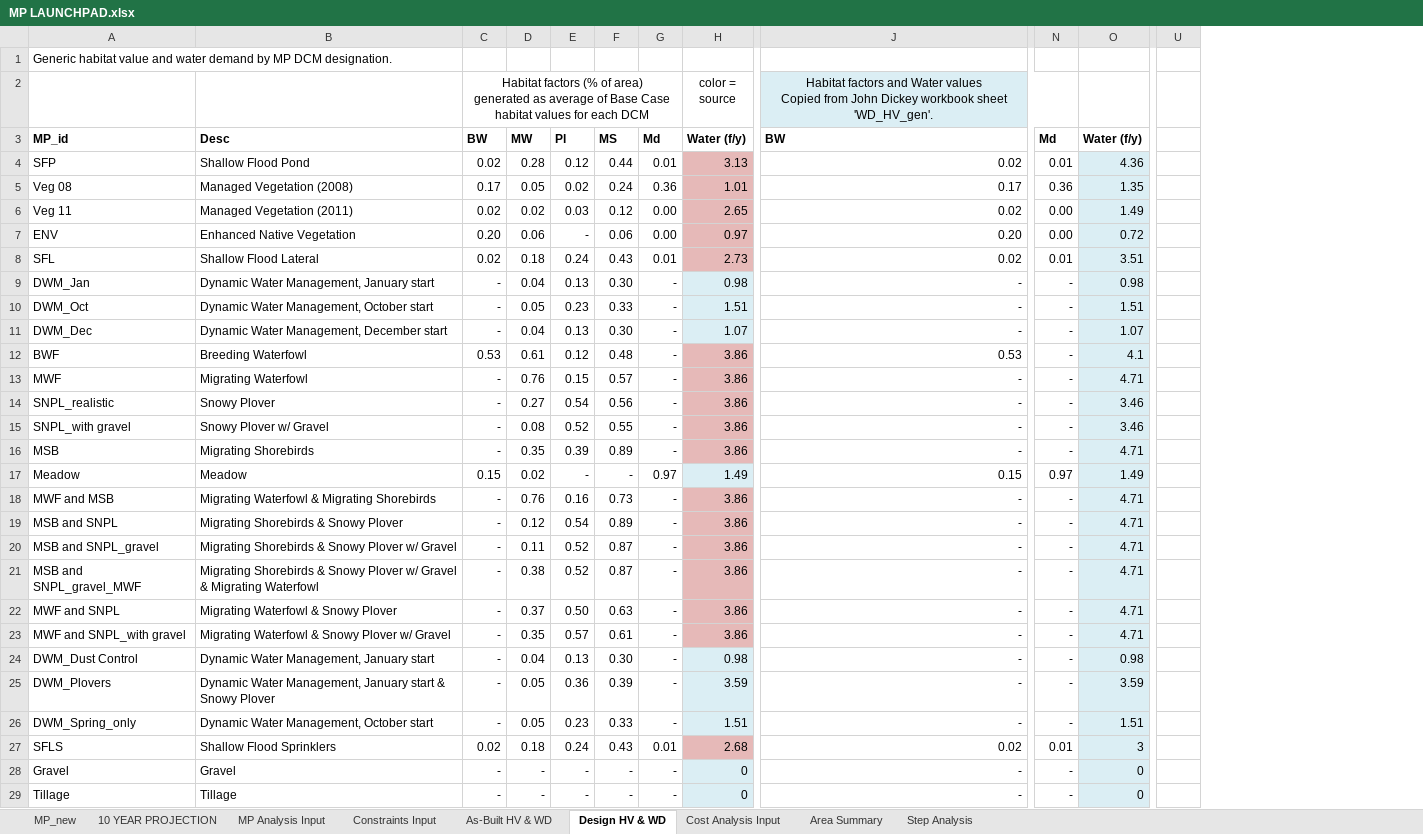
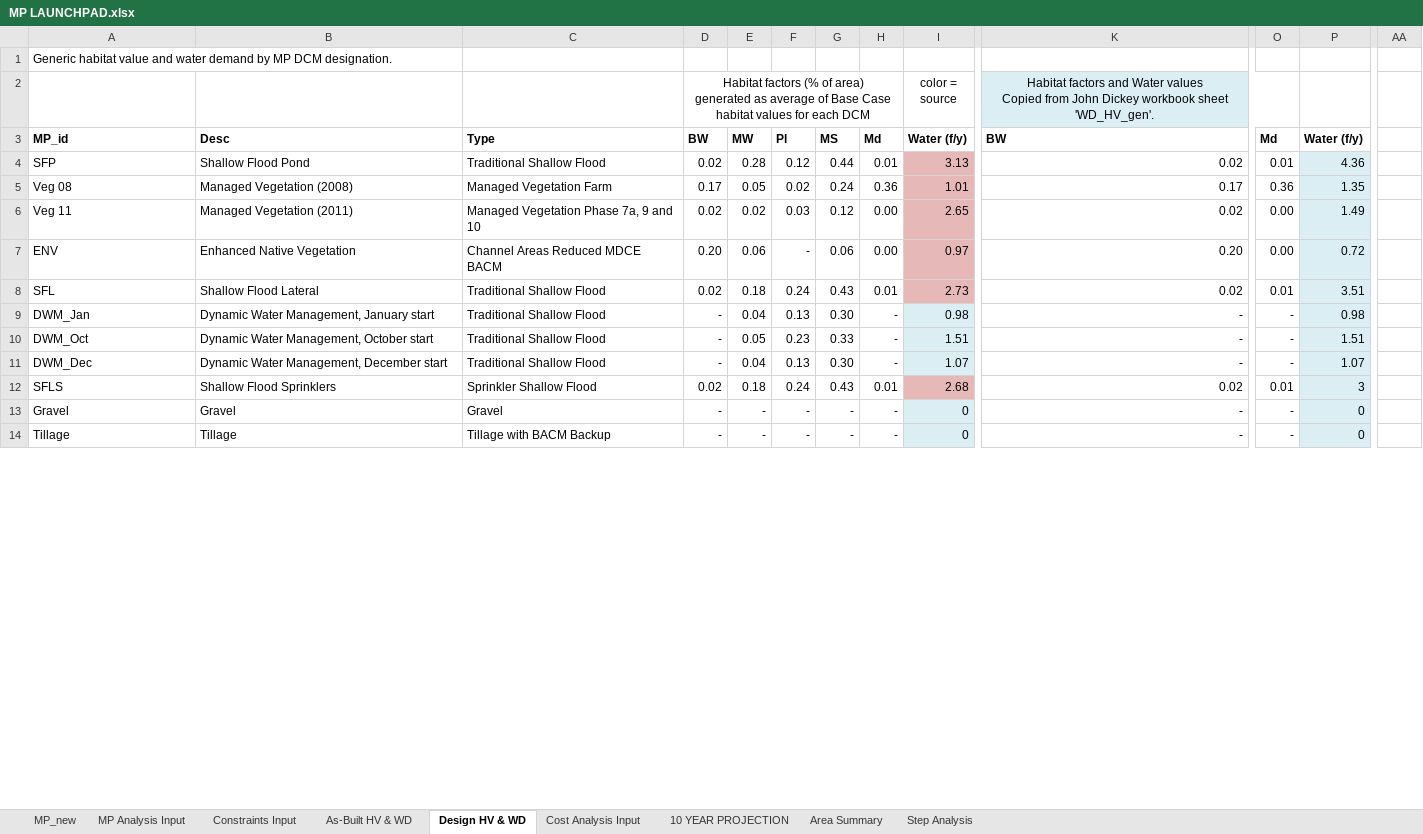
Before and after one commit to jwbannister/master_proj, an Excel workbook: MP LAUNCHPAD.xlsx, sheet Design HV & WD, drawn as a sheet; only a part is shown, gaps mark what is left out; values as stored, in another font and other column widths than the file's, no borders; charts and pictures not drawn; removed rows and columns are numbered as before the commit, all else as after; rows hold the shown columns only; the diff covers the shown part only; the diff names each change by its address in the sheet, - before the commit and + after, or states it on an @@ line.

Commit message:
in middle of modifications for new design habitats

```diff
--- a/MP LAUNCHPAD.xlsx (sheet Design HV & WD)
+++ b/MP LAUNCHPAD.xlsx (sheet Design HV & WD)
@@ sheet tab order changed: MP_new | MP Analysis Input | Constraints Input | As-Built HV & WD | Design HV & WD | Cost Analysis Input | 10 YEAR PROJECTION | Area Summary | Step Analysis @@
+column C, rows 3-14: Type | Traditional Shallow Flood | Managed Vegetation Farm | Managed Vegetation Phase 7a, 9 and 10 | Channel Areas Reduced MDCE BACM | Traditional Shallow Flood | Traditional Shallow Flood | Traditional Shallow Flood | Traditional Shallow Flood | Sprinkler Shallow Flood | Gravel | Tillage with BACM Backup
-column U, empty
+column AA, empty
-row 12: BWF | Breeding Waterfowl | 0.53 | 0.61 | 0.12 | 0.48 | - | 3.86 | 0.53 | - | 4.1
-row 13: MWF | Migrating Waterfowl | - | 0.76 | 0.15 | 0.57 | - | 3.86 | - | - | 4.71
-row 14: SNPL_realistic | Snowy Plover | - | 0.27 | 0.54 | 0.56 | - | 3.86 | - | - | 3.46
-row 15: SNPL_with gravel | Snowy Plover w/ Gravel | - | 0.08 | 0.52 | 0.55 | - | 3.86 | - | - | 3.46
-row 16: MSB | Migrating Shorebirds | - | 0.35 | 0.39 | 0.89 | - | 3.86 | - | - | 4.71
-row 17: Meadow | Meadow | 0.15 | 0.02 | - | - | 0.97 | 1.49 | 0.15 | 0.97 | 1.49
-row 18: MWF and MSB | Migrating Waterfowl & Migrating Shorebirds | - | 0.76 | 0.16 | 0.73 | - | 3.86 | - | - | 4.71
-row 19: MSB and SNPL | Migrating Shorebirds & Snowy Plover | - | 0.12 | 0.54 | 0.89 | - | 3.86 | - | - | 4.71
-row 20: MSB and SNPL_gravel | Migrating Shorebirds & Snowy Plover w/ Gravel | - | 0.11 | 0.52 | 0.87 | - | 3.86 | - | - | 4.71
-row 21: MSB and SNPL_gravel_MWF | Migrating Shorebirds & Snowy Plover w/ Gravel & Migrating Waterfowl | - | 0.38 | 0.52 | 0.87 | - | 3.86 | - | - | 4.71
-row 22: MWF and SNPL | Migrating Waterfowl & Snowy Plover | - | 0.37 | 0.50 | 0.63 | - | 3.86 | - | - | 4.71
-row 23: MWF and SNPL_with gravel | Migrating Waterfowl & Snowy Plover w/ Gravel | - | 0.35 | 0.57 | 0.61 | - | 3.86 | - | - | 4.71
-row 24: DWM_Dust Control | Dynamic Water Management, January start | - | 0.04 | 0.13 | 0.30 | - | 0.98 | - | - | 0.98
-row 25: DWM_Plovers | Dynamic Water Management, January start & Snowy Plover | - | 0.05 | 0.36 | 0.39 | - | 3.59 | - | - | 3.59
-row 26: DWM_Spring_only | Dynamic Water Management, October start | - | 0.05 | 0.23 | 0.33 | - | 1.51 | - | - | 1.51
```
Also changed, not shown: 32 added rows, 3 removed rows and 9 edited cells elsewhere in this sheet, sheet As-Built HV & WD, sheet Constraints Input, sheet MP_new, sheet MP Analysis Input, sheet Cost Analysis Input, formulas that keep their value, charts or pictures, 2 other files.
